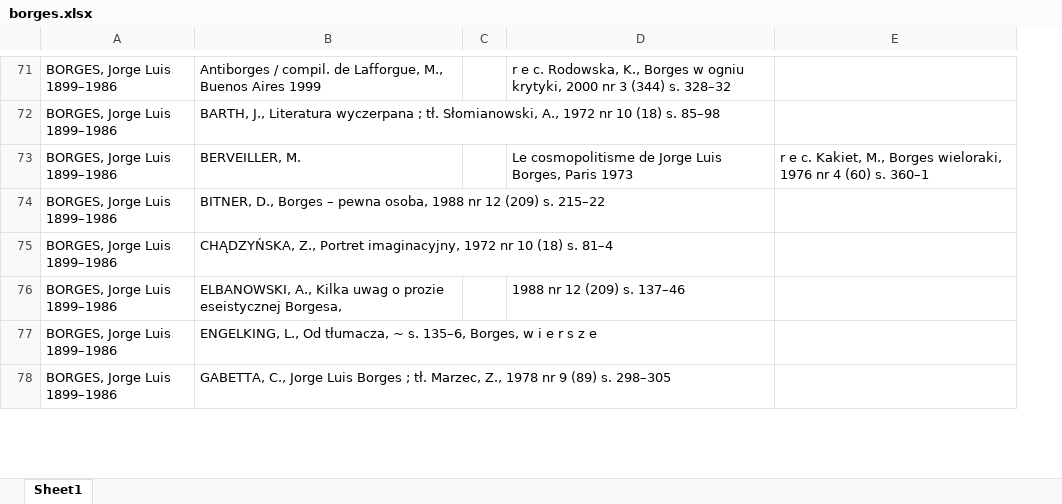
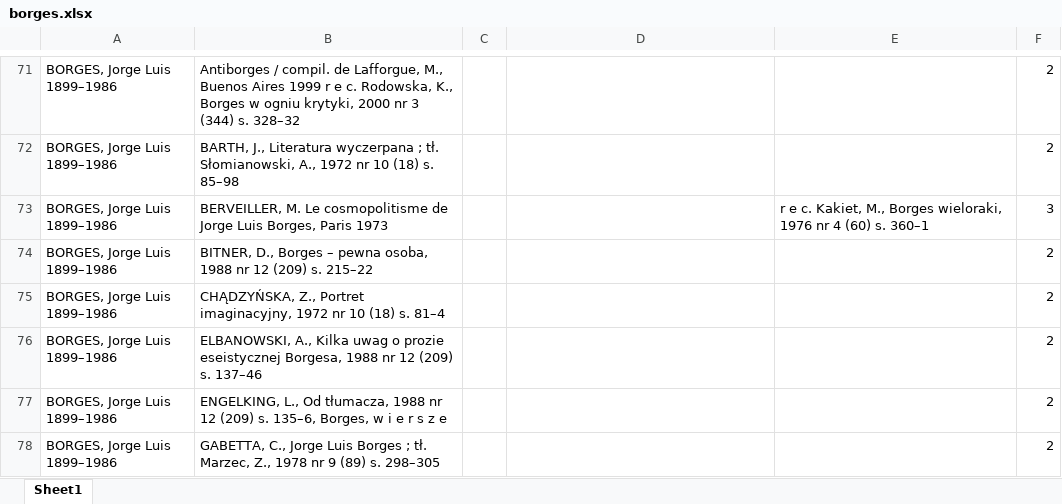
Before and after one commit to cezary-rosinski/IBL-PAN-Python, an Excel workbook: borges.xlsx, sheet Sheet1, drawn as a sheet; only a part is shown, gaps mark what is left out; values as stored, in another font and other column widths than the file's, no borders; the diff covers the shown part only; the diff names each change by its address in the sheet, - before the commit and + after, or states it on an @@ line.

```diff
--- a/borges.xlsx (sheet Sheet1)
+++ b/borges.xlsx (sheet Sheet1)
+column F, rows 71-78: 2 | 2 | 3 | 2 | 2 | 2 | 2 | 2
-B71: …Aires 1999
+B71: …Aires 1999 r e c. Rodowska, K., Borges w ogniu krytyki, 2000 nr 3 (344) s. 328–32
-D71: r e c. Rodowska, K., Borges w ogniu krytyki, 2000 nr 3 (344) s. 328–32
+D71: (empty)
-B73: BERVEILLER, M.
+B73: BERVEILLER, M. Le cosmopolitisme de Jorge Luis Borges, Paris 1973
-D73: Le cosmopolitisme de Jorge Luis Borges, Paris 1973
+D73: (empty)
-B76: …eseistycznej Borgesa,
+B76: …eseistycznej Borgesa, 1988 nr 12 (209) s. 137–46
-D76: 1988 nr 12 (209) s. 137–46
+D76: (empty)
-B77: …Od tłumacza, ~ s. 135–6,…
+B77: …Od tłumacza, 1988 nr 12 (209) s. 135–6,…
```
Also changed, not shown: 1 added row, 1 removed row and 77 edited cells elsewhere in this sheet, 2 other files.
